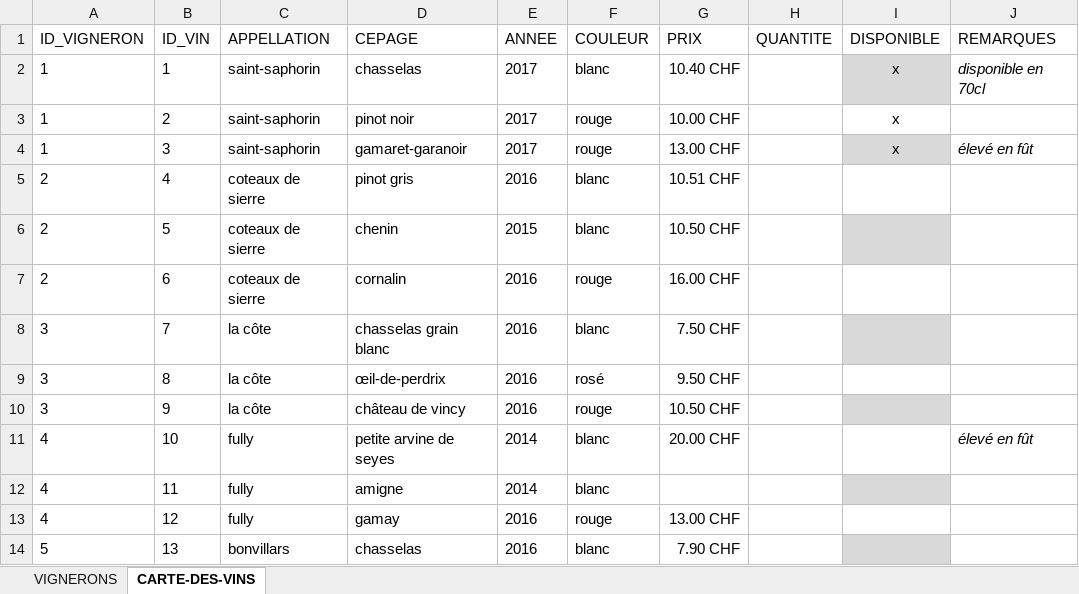
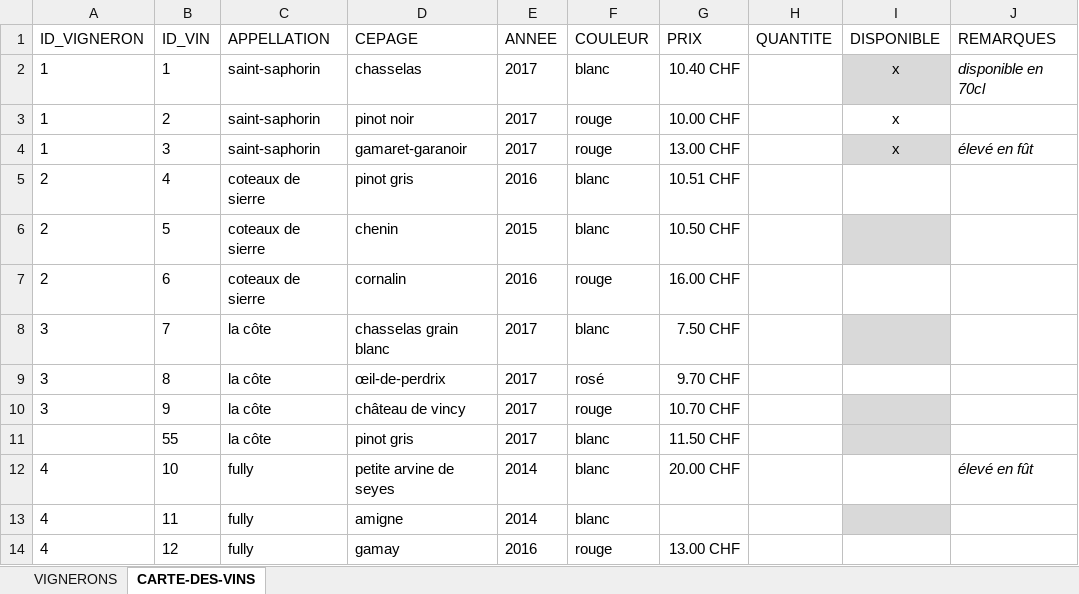
Before and after one commit to deuxfoiscinq/deuxfoiscinq, an Excel workbook: la-cave-de-deuxfoiscinq/carte-des-vins.xlsx, sheet CARTE-DES-VINS, drawn as a sheet; only a part is shown; the shorter side is filled out with more unchanged rows; values as stored, in another font and other column widths than the file's, no borders; table styles not drawn; the diff names each change by its address in the sheet, - before the commit and + after, or states it on an @@ line.

```diff
--- a/la-cave-de-deuxfoiscinq/carte-des-vins.xlsx (sheet CARTE-DES-VINS)
+++ b/la-cave-de-deuxfoiscinq/carte-des-vins.xlsx (sheet CARTE-DES-VINS)
-E8:E10 (ANNEE): 2016
+E8:E10 (ANNEE): 2017
-G9 (PRIX): 9.50 CHF
+G9 (PRIX): 9.70 CHF
-G10 (PRIX): 10.50 CHF
+G10 (PRIX): 10.70 CHF
+row 11:  | 55 | la côte | pinot gris | 2017 | blanc | 11.50 CHF
```
Also changed, not shown: sheet VIGNERONS, 1 other file.
